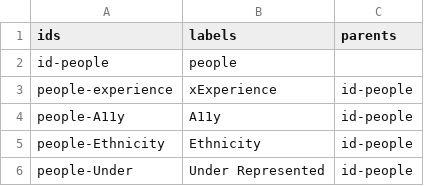
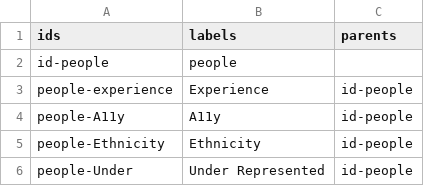
Before and after one commit to scotentSD/testing, a CSV file: sunburst_csv8.csv, drawn as a sheet; only a part is shown.

Commit message:
Update sunburst_csv8.csv
mk

```diff
--- a/sunburst_csv8.csv
+++ b/sunburst_csv8.csv
@@ -2,3 +2,3 @@ ids,labels,parents
 id-people,people,
-people-experience,xExperience,id-people
+people-experience,Experience,id-people
 people-A11y,A11y,id-people
```
